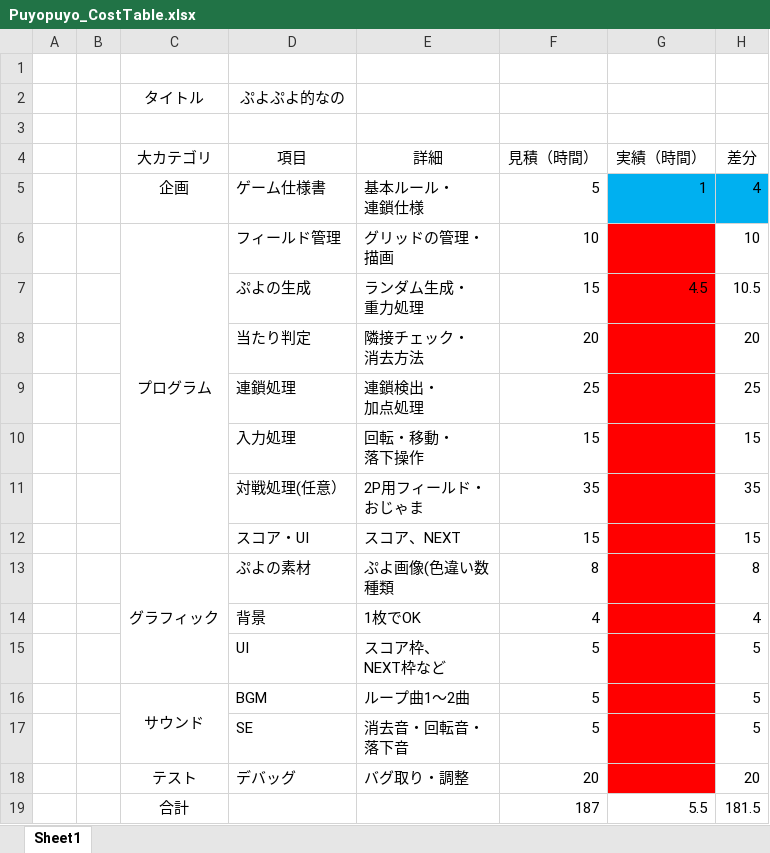
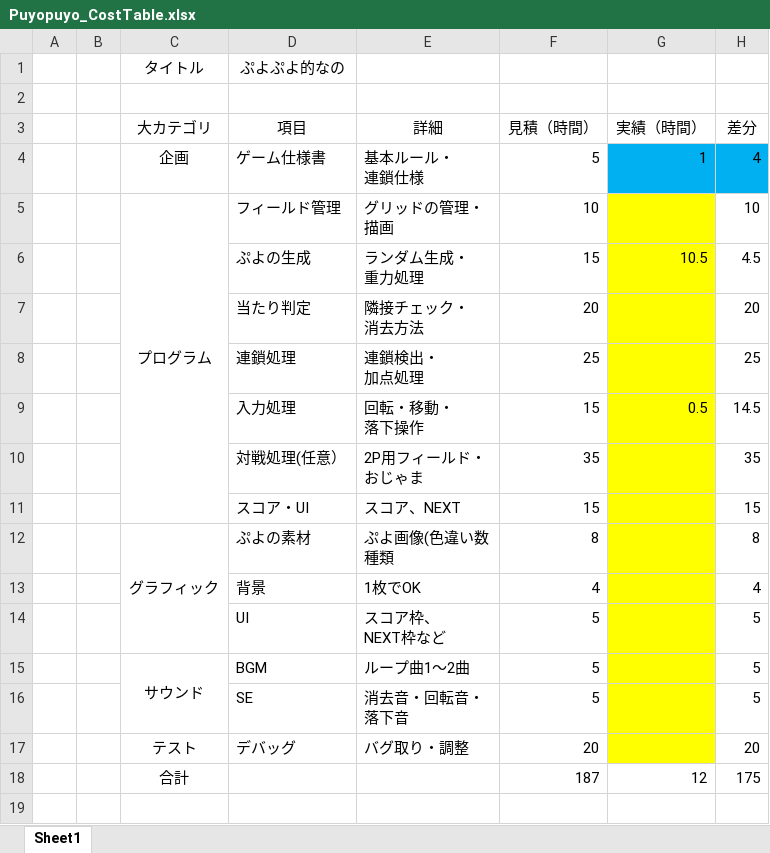
Before and after one commit to 13ko13/Puyopuyo, an Excel workbook: Excel/Puyopuyo_CostTable.xlsx, sheet Sheet1, drawn as a sheet; values as stored, in another font and other column widths than the file's, no borders; removed rows and columns are numbered as before the commit, all else as after; the diff names each change by its address in the sheet, - before the commit and + after, or states it on an @@ line.

```diff
--- a/Excel/Puyopuyo_CostTable.xlsx (sheet Sheet1)
+++ b/Excel/Puyopuyo_CostTable.xlsx (sheet Sheet1)
-row 1: (empty)
-G5:G17 fill: #FF0000
+G5:G17 fill: #FFFF00
-G6 (実績（時間）): 4.5
+G6 (実績（時間）): 10.5
-H6 (差分): 10.5
+H6 (差分): 4.5
-G9 (実績（時間）): (empty)
+G9 (実績（時間）): 0.5
-H9 (差分): 15
+H9 (差分): 14.5
-G18 (実績（時間）): 5.5
+G18 (実績（時間）): 12
-H18 (差分): 181.5
+H18 (差分): 175
```
Also changed, not shown: formulas that keep their value, 13 other files.
